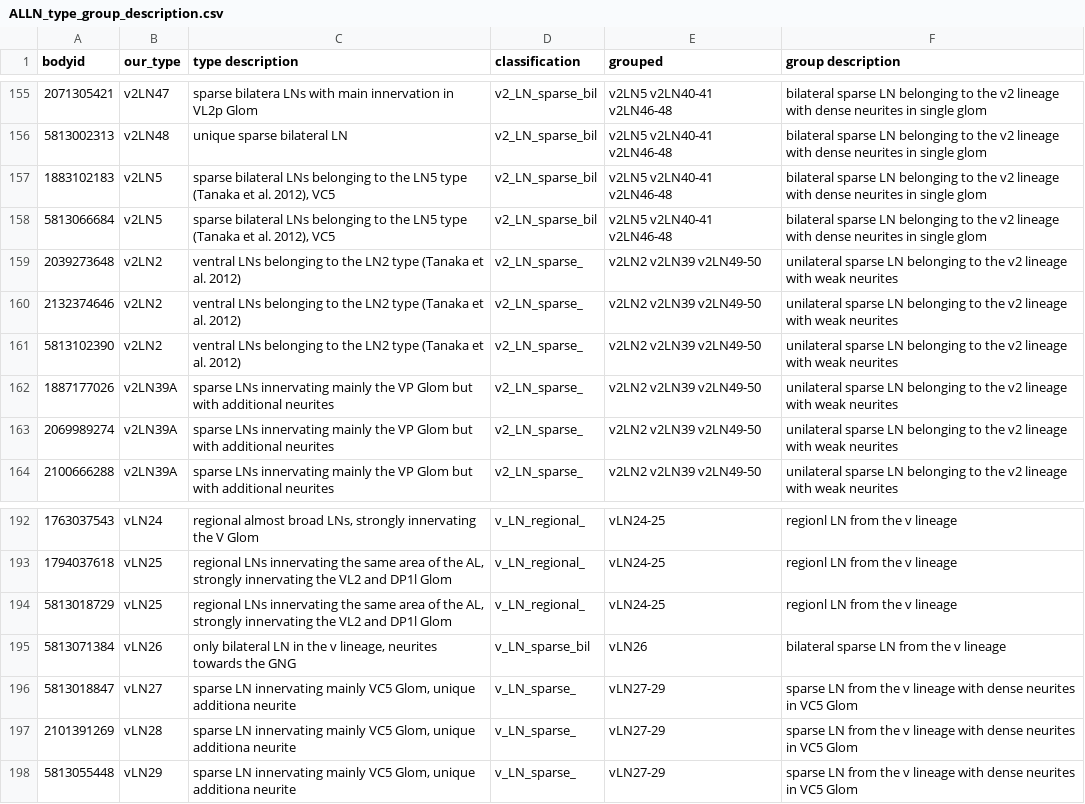
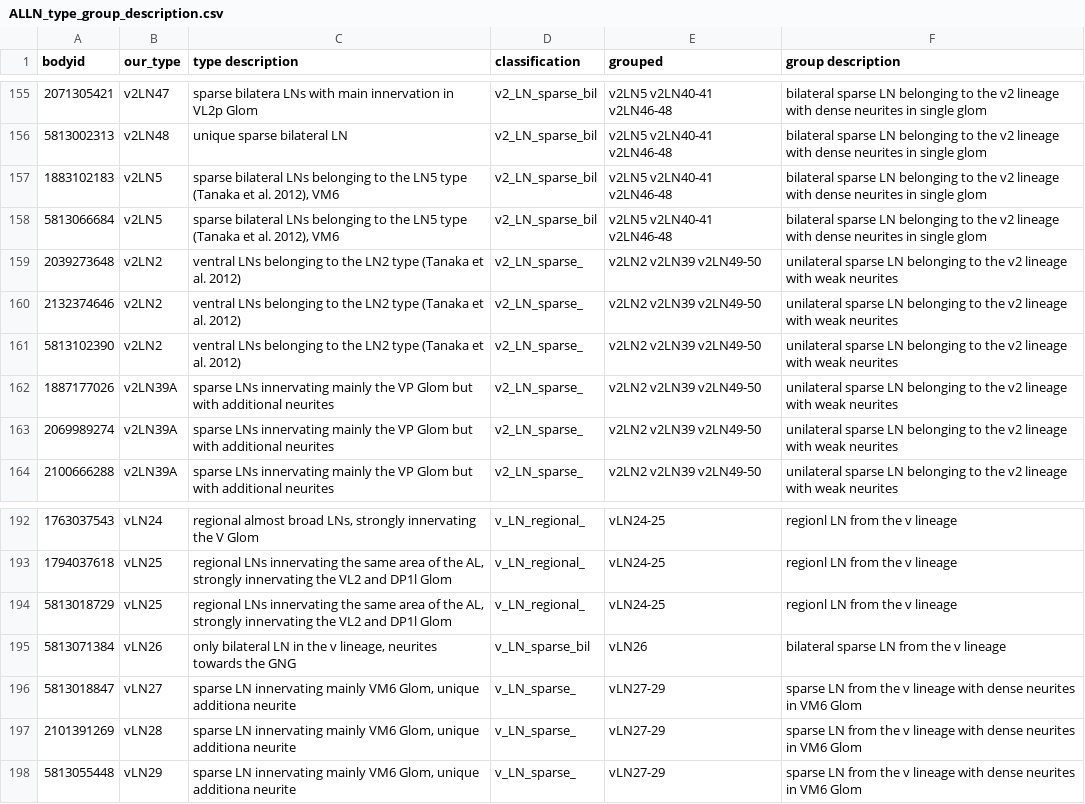
Before and after one commit to flyconnectome/hemibrain_olf_data, a CSV file: ALLN_type_group_description.csv, drawn as a sheet; only a part is shown, gaps mark what is left out.

```diff
--- a/ALLN_type_group_description.csv
+++ b/ALLN_type_group_description.csv
@@ -156,4 +156,4 @@ bodyid,our_type,type description,classification,grouped,group description
 5813002313,v2LN48,unique sparse bilateral LN,v2_LN_sparse_bil,v2LN5  v2LN40-41  v2LN46-48,bilateral sparse LN belonging to the v2 lineage with dense neurites in single glom
-1883102183,v2LN5,"sparse bilateral LNs belonging to the LN5 type (Tanaka et al. 2012), VC5",v2_LN_sparse_bil,v2LN5  v2LN40-41  v2LN46-48,bilateral sparse LN belonging to the v2 lineage with dense neurites in single glom
-5813066684,v2LN5,"sparse bilateral LNs belonging to the LN5 type (Tanaka et al. 2012), VC5",v2_LN_sparse_bil,v2LN5  v2LN40-41  v2LN46-48,bilateral sparse LN belonging to the v2 lineage with dense neurites in single glom
+1883102183,v2LN5,"sparse bilateral LNs belonging to the LN5 type (Tanaka et al. 2012), VM6",v2_LN_sparse_bil,v2LN5  v2LN40-41  v2LN46-48,bilateral sparse LN belonging to the v2 lineage with dense neurites in single glom
+5813066684,v2LN5,"sparse bilateral LNs belonging to the LN5 type (Tanaka et al. 2012), VM6",v2_LN_sparse_bil,v2LN5  v2LN40-41  v2LN46-48,bilateral sparse LN belonging to the v2 lineage with dense neurites in single glom
 2039273648,v2LN2,ventral LNs belonging to the LN2 type (Tanaka et al. 2012),v2_LN_sparse_,v2LN2 v2LN39  v2LN49-50,unilateral sparse LN belonging to the v2 lineage with weak neurites
@@ -195,4 +195,4 @@ bodyid,our_type,type description,classification,grouped,group description
 5813071384,vLN26,"only bilateral LN in the v lineage, neurites towards the GNG",v_LN_sparse_bil,vLN26,bilateral sparse LN from the v lineage
-5813018847,vLN27,"sparse LN innervating mainly VC5 Glom, unique additiona neurite",v_LN_sparse_,vLN27-29,sparse LN from the v lineage with dense neurites in VC5 Glom
-2101391269,vLN28,"sparse LN innervating mainly VC5 Glom, unique additiona neurite",v_LN_sparse_,vLN27-29,sparse LN from the v lineage with dense neurites in VC5 Glom
-5813055448,vLN29,"sparse LN innervating mainly VC5 Glom, unique additiona neurite",v_LN_sparse_,vLN27-29,sparse LN from the v lineage with dense neurites in VC5 Glom
+5813018847,vLN27,"sparse LN innervating mainly VM6 Glom, unique additiona neurite",v_LN_sparse_,vLN27-29,sparse LN from the v lineage with dense neurites in VM6 Glom
+2101391269,vLN28,"sparse LN innervating mainly VM6 Glom, unique additiona neurite",v_LN_sparse_,vLN27-29,sparse LN from the v lineage with dense neurites in VM6 Glom
+5813055448,vLN29,"sparse LN innervating mainly VM6 Glom, unique additiona neurite",v_LN_sparse_,vLN27-29,sparse LN from the v lineage with dense neurites in VM6 Glom
```
Also changed, not shown: AL_gloms_RN_info.csv, FIB_RNs.csv, 11 other files.
